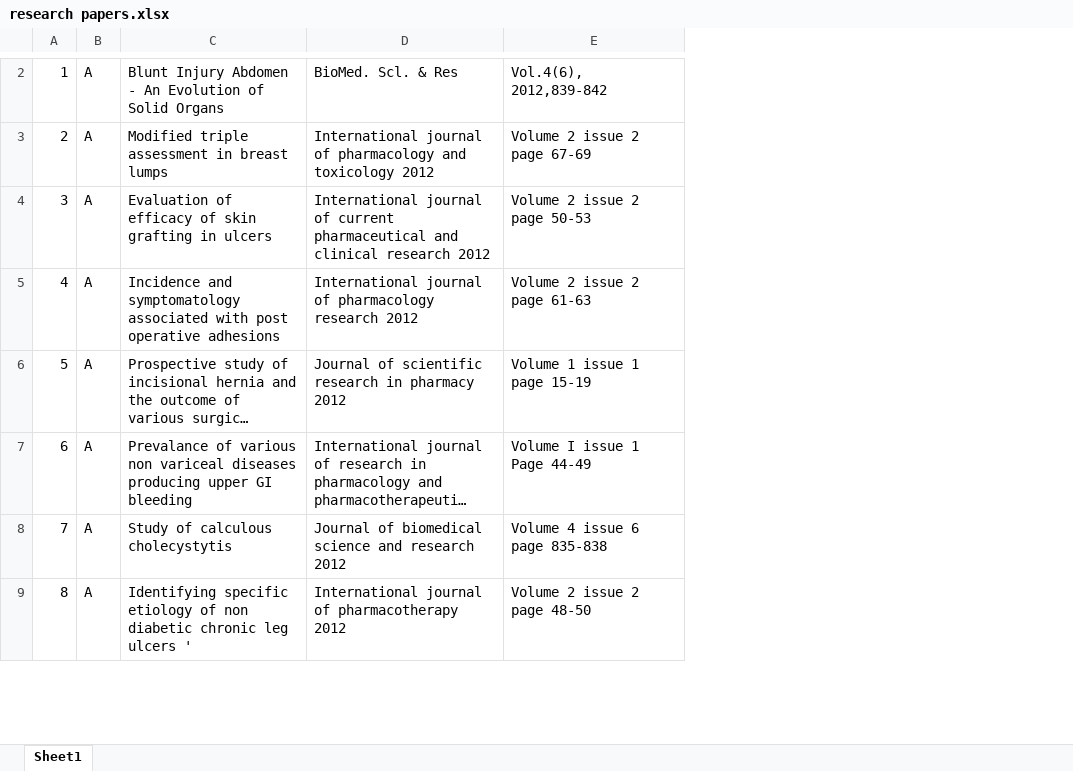
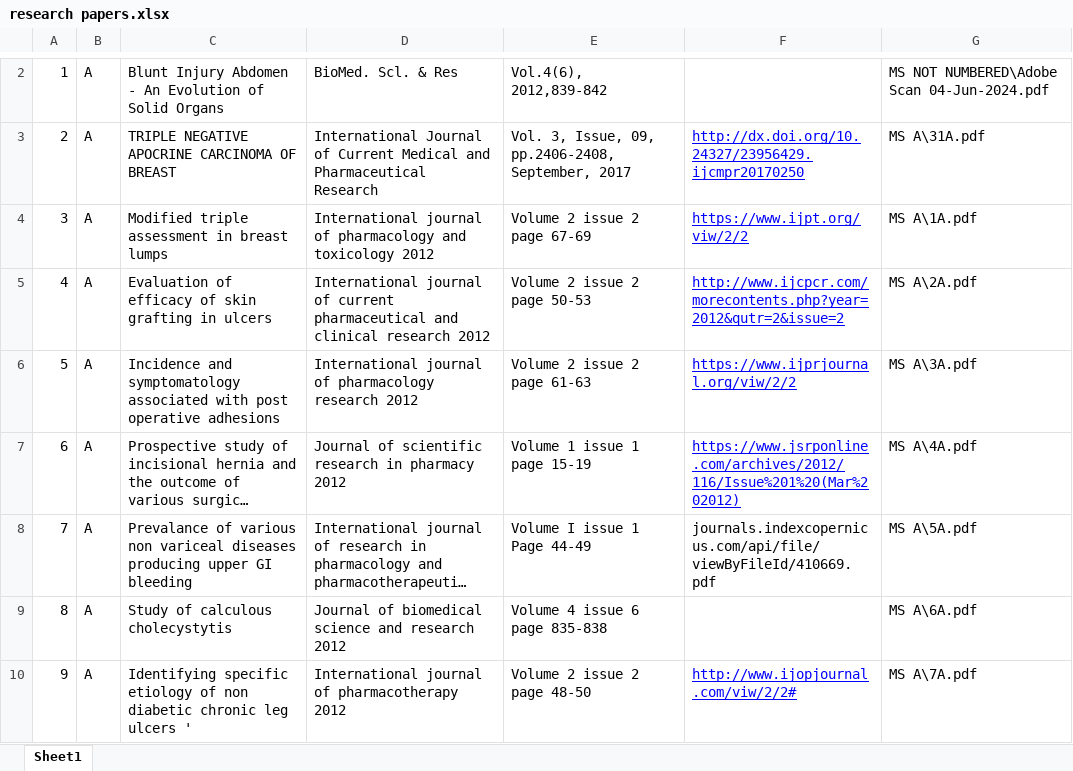
Before and after one commit to juniorsundresh/drjss, an Excel workbook: assets/research papers.xlsx, sheet Sheet1, drawn as a sheet; only a part is shown, gaps mark what is left out; long unchanged cells end in …; values as stored, in another font and other column widths than the file's, no borders; addresses are those after the commit; the diff covers the shown part only; the diff names each change by its address in the sheet, - before the commit and + after, or states it on an @@ line.

```diff
--- a/assets/research papers.xlsx (sheet Sheet1)
+++ b/assets/research papers.xlsx (sheet Sheet1)
+column F, rows 4-10: https://www.ijpt.org/viw/2/2 | http://www.ijcpcr.com/morecontents.php?year=2012&qutr=2&issue=2 | https://www.ijprjournal.org/viw/2/2 | https://www.jsrponline.com/archives/2012/116/Issue%201%20(Mar%202012) | journals.indexcopernicus.com/api/file/viewByFileId/410669.pdf |  | http://www.ijopjournal.com/viw/2/2#
+column G, row 2: MS NOT NUMBERED\Adobe Scan 04-Jun-2024.pdf; rows 4-10: MS A\1A.pdf | MS A\2A.pdf | MS A\3A.pdf | MS A\4A.pdf | MS A\5A.pdf | MS A\6A.pdf | MS A\7A.pdf
@@ row 33 moved to row 3: 2 @@
@@ column A renumbered between rows 4 and 178 @@
```
Also changed, not shown: 30 added rows, 29 removed rows, 29 moved rows and 3 edited cells elsewhere in this sheet.
